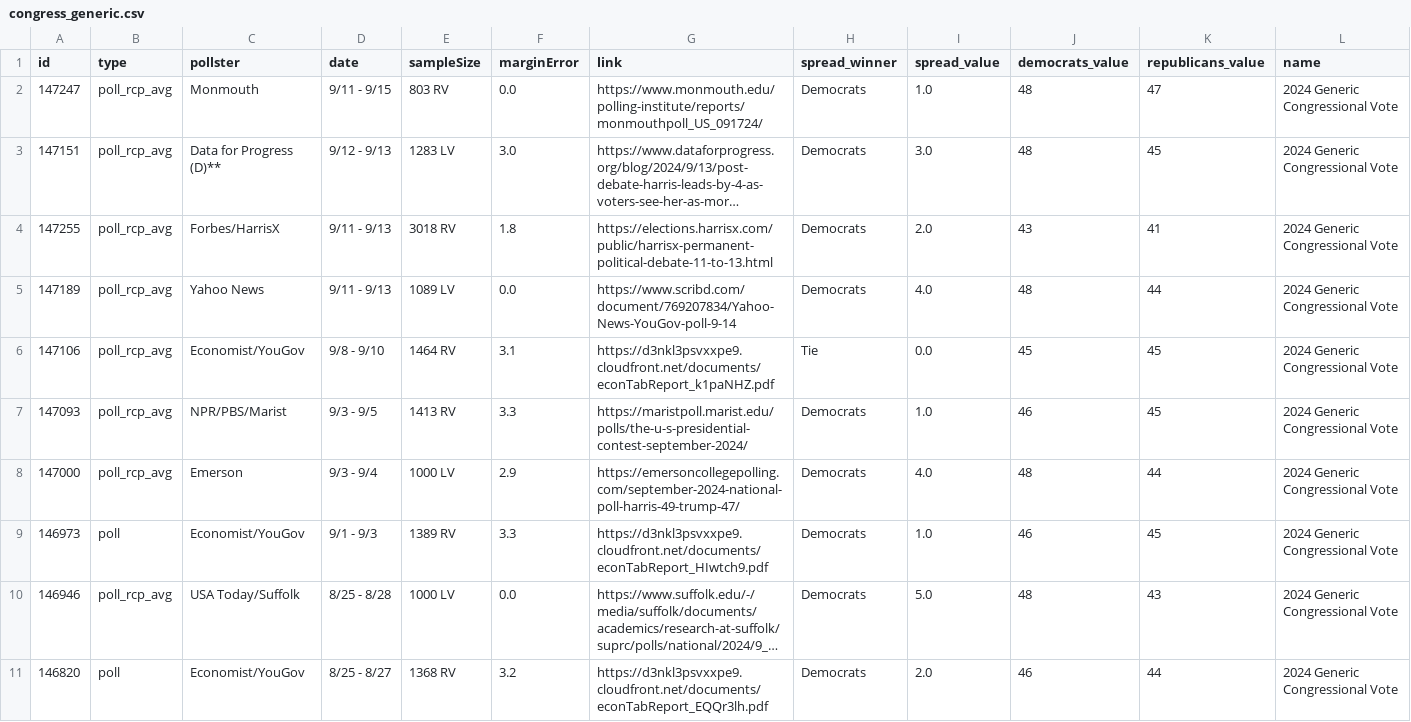
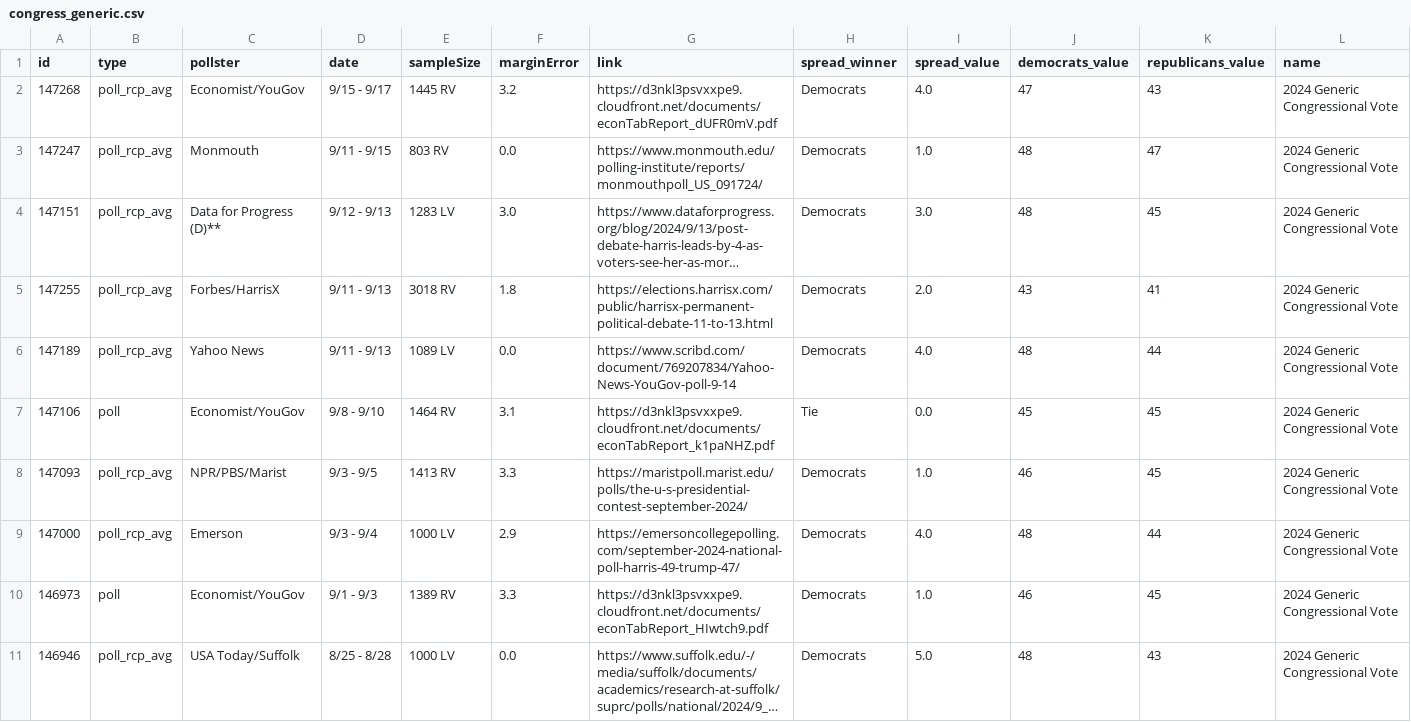
Before and after one commit to stiles/polls, a CSV file: data/polls/congress_generic.csv, drawn as a sheet; only a part is shown; the shorter side is filled out with more unchanged rows; long unchanged cells end in …; addresses are those after the commit; rows hold the shown columns only; the diff names each change by its address in the sheet, - before the commit and + after, or states it on an @@ line.

```diff
--- a/data/polls/congress_generic.csv
+++ b/data/polls/congress_generic.csv
+row 2: 147268 | poll_rcp_avg | Economist/YouGov | 9/15 - 9/17 | 1445 RV | 3.2 | https://d3nkl3psvxxpe9.cloudfront.net/documents/econTabReport_dUFR0mV.pdf | Democrats | 4.0 | 47 | 43 | 2024 Generic Congressional Vote
-B7 (type): poll_rcp_avg
+B7 (type): poll
```
Also changed, not shown: data/polls/general_third_parties.csv, data/polls/harris_favorability.csv, 18 other files.
